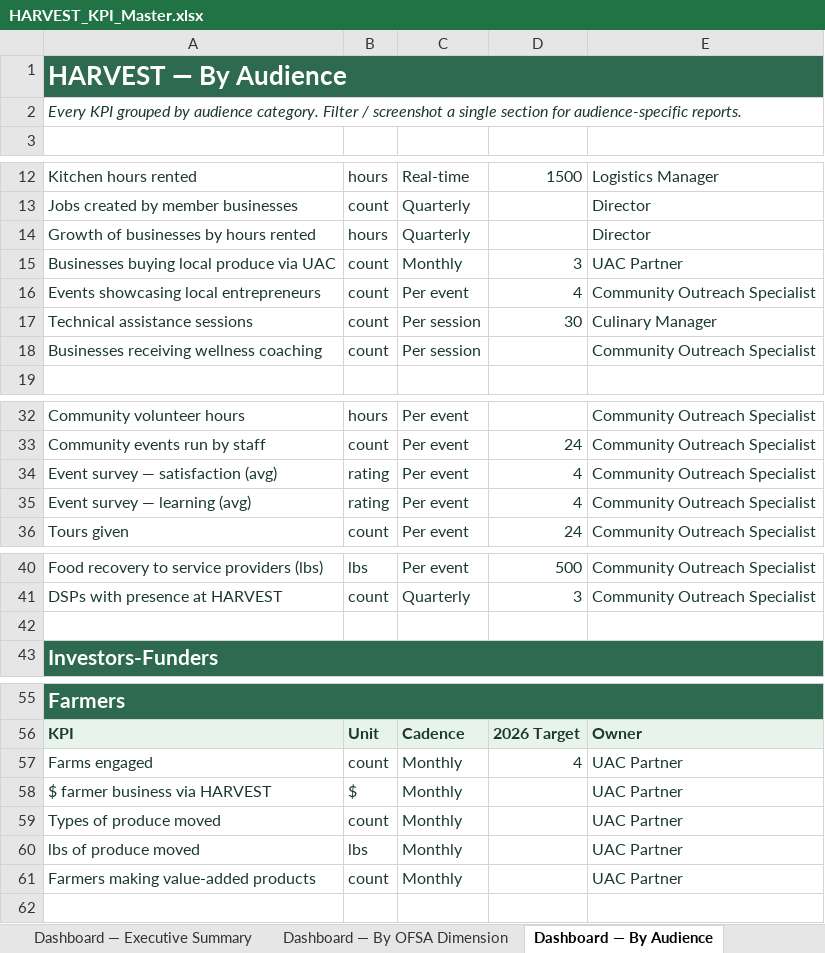
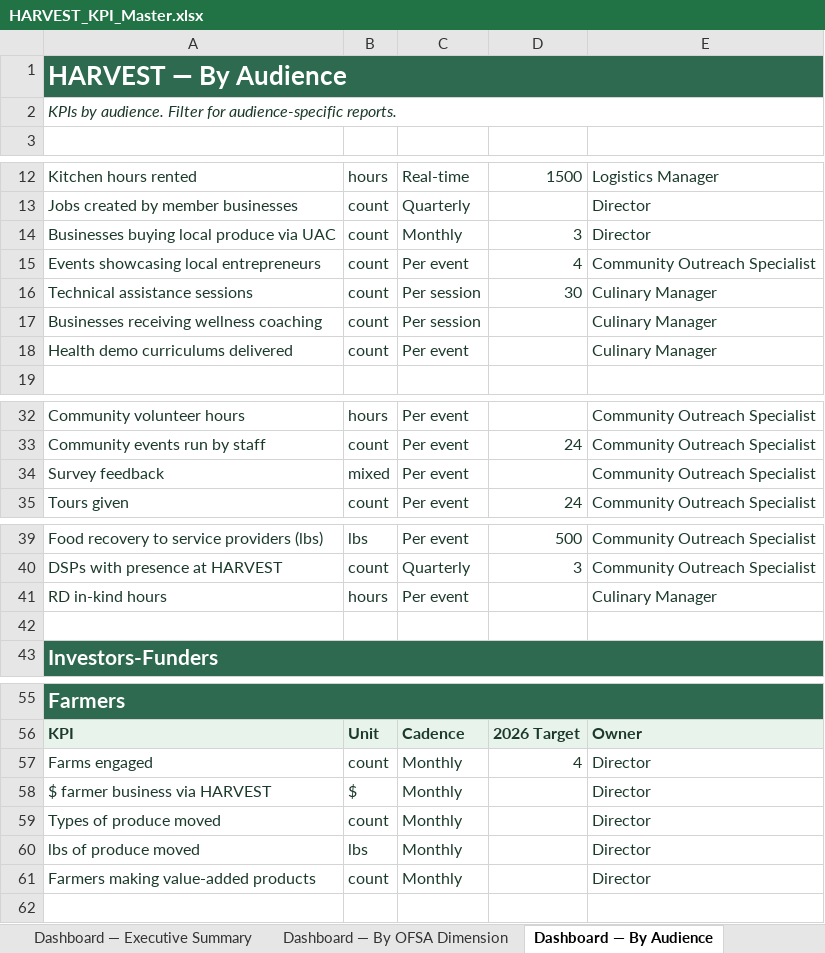
Before and after one commit to anthonykpc/watchful-ent, an Excel workbook: HARVEST_KPI_System/HARVEST_KPI_Master.xlsx, sheet Dashboard — By Audience, drawn as a sheet; only a part is shown, gaps mark what is left out; values as stored, in another font and other column widths than the file's, no borders; removed rows and columns are numbered as before the commit, all else as after; the diff covers the shown part only; the diff names each change by its address in the sheet, - before the commit and + after, or states it on an @@ line.

```diff
--- a/HARVEST_KPI_System/HARVEST_KPI_Master.xlsx (sheet Dashboard — By Audience)
+++ b/HARVEST_KPI_System/HARVEST_KPI_Master.xlsx (sheet Dashboard — By Audience)
-A2: Every KPI grouped by audience category. Filter / screenshot a single section for audience-specific…
+A2: KPIs by audience. Filter for audience-specific…
-row 14: Growth of businesses by hours rented | hours | Quarterly |  | Director
-E14: UAC Partner
+E14: Director
-E17: Community Outreach Specialist
+E17: Culinary Manager
+row 18: Health demo curriculums delivered | count | Per event |  | Culinary Manager
-row 34: Event survey — satisfaction (avg) | rating | Per event | 4 | Community Outreach Specialist
-row 35: Event survey — learning (avg) | rating | Per event | 4 | Community Outreach Specialist
+row 34: Survey feedback | mixed | Per event |  | Community Outreach Specialist
+row 41: RD in-kind hours | hours | Per event |  | Culinary Manager
-E57:E61: UAC Partner
+E57:E61: Director
```
Also changed, not shown: 2 edited cells elsewhere in this sheet, sheet KPI Catalog, sheet Data — Survey Responses, sheet Data — Kitchen Ops, sheet Data — Culinary, sheet Data — Community Events, sheet Data — Farmers, 5 more sheets, other sheet tabs, 15 other files.
